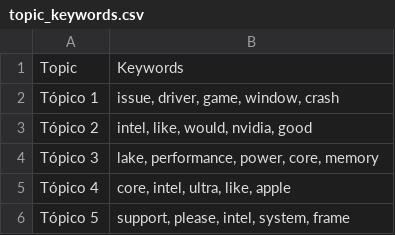
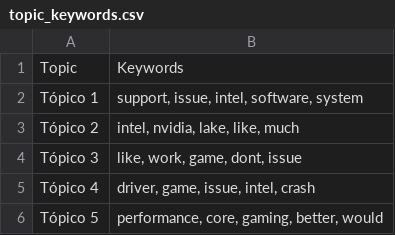
Before and after one commit to Ricardouchub/Proyecto-mlops-automl-reddit, a CSV file: data/topic_keywords.csv, drawn as a sheet.

```diff
--- a/data/topic_keywords.csv
+++ b/data/topic_keywords.csv
@@ -1,6 +1,6 @@
 Topic,Keywords
-Tópico 1,"issue, driver, game, window, crash"
-Tópico 2,"intel, like, would, nvidia, good"
-Tópico 3,"lake, performance, power, core, memory"
-Tópico 4,"core, intel, ultra, like, apple"
-Tópico 5,"support, please, intel, system, frame"
+Tópico 1,"support, issue, intel, software, system"
+Tópico 2,"intel, nvidia, lake, like, much"
+Tópico 3,"like, work, game, dont, issue"
+Tópico 4,"driver, game, issue, intel, crash"
+Tópico 5,"performance, core, gaming, better, would"
```
Also changed, not shown: 3 other files.
